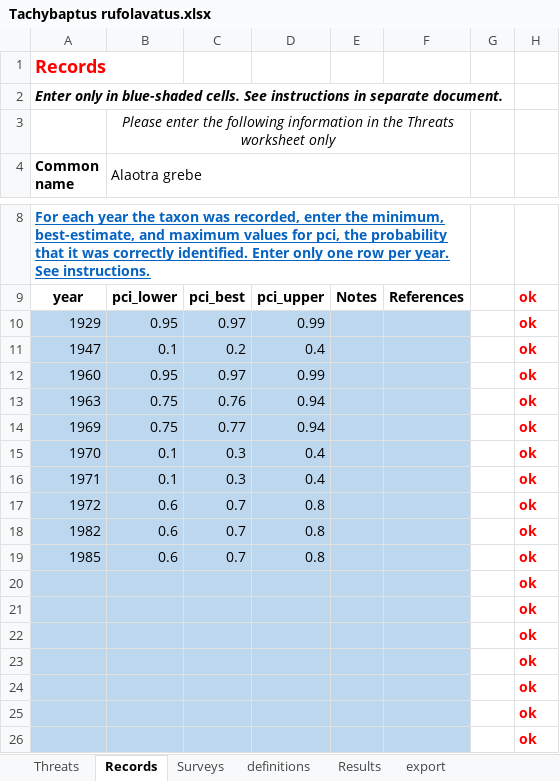
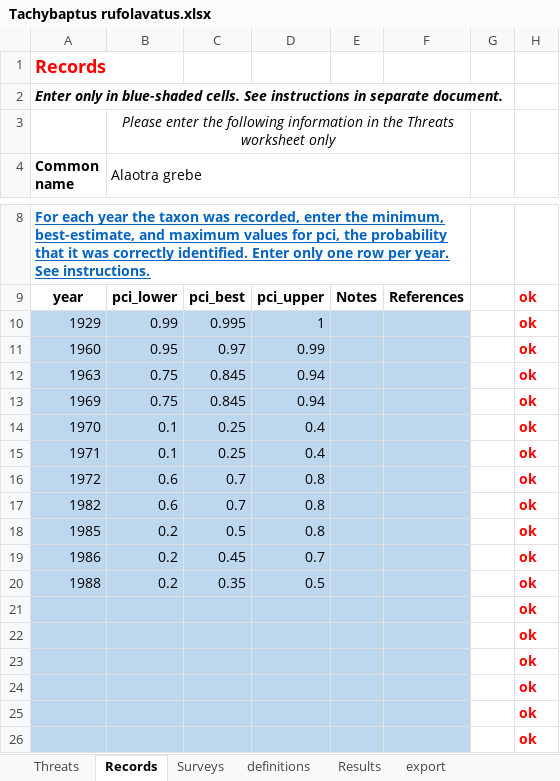
Before and after one commit to hcliedtke/extinct, an Excel workbook: t_rufolavatus/Tachybaptus rufolavatus.xlsx, sheet Records, drawn as a sheet; only a part is shown, gaps mark what is left out; values as stored, in another font and other column widths than the file's, no borders; removed rows and columns are numbered as before the commit, all else as after; the diff names each change by its address in the sheet, - before the commit and + after, or states it on an @@ line.

```diff
--- a/t_rufolavatus/Tachybaptus rufolavatus.xlsx (sheet Records)
+++ b/t_rufolavatus/Tachybaptus rufolavatus.xlsx (sheet Records)
-B10 (Alaotra grebe): 0.95
+B10 (Alaotra grebe): 0.99
-C10: 0.97
+C10: 0.995
-D10: 0.99
+D10: 1
-row 11: 1947 | 0.1 | 0.2 | 0.4 |  |  |  | ok
-C12: 0.76
+C12: 0.845
-C13: 0.77
+C13: 0.845
-C14:C15: 0.3
+C14:C15: 0.25
-B18 (Alaotra grebe): 0.6
+B18 (Alaotra grebe): 0.2
-C18: 0.7
+C18: 0.5
-row 20:  |  |  |  |  |  |  | ok
+row 19: 1986 | 0.2 | 0.45 | 0.7 |  |  |  | ok
+row 20: 1988 | 0.2 | 0.35 | 0.5 |  |  |  | ok
```
Also changed, not shown: sheet Surveys, sheet Results, sheet export, formulas that keep their value, charts or pictures, 8 other files.
